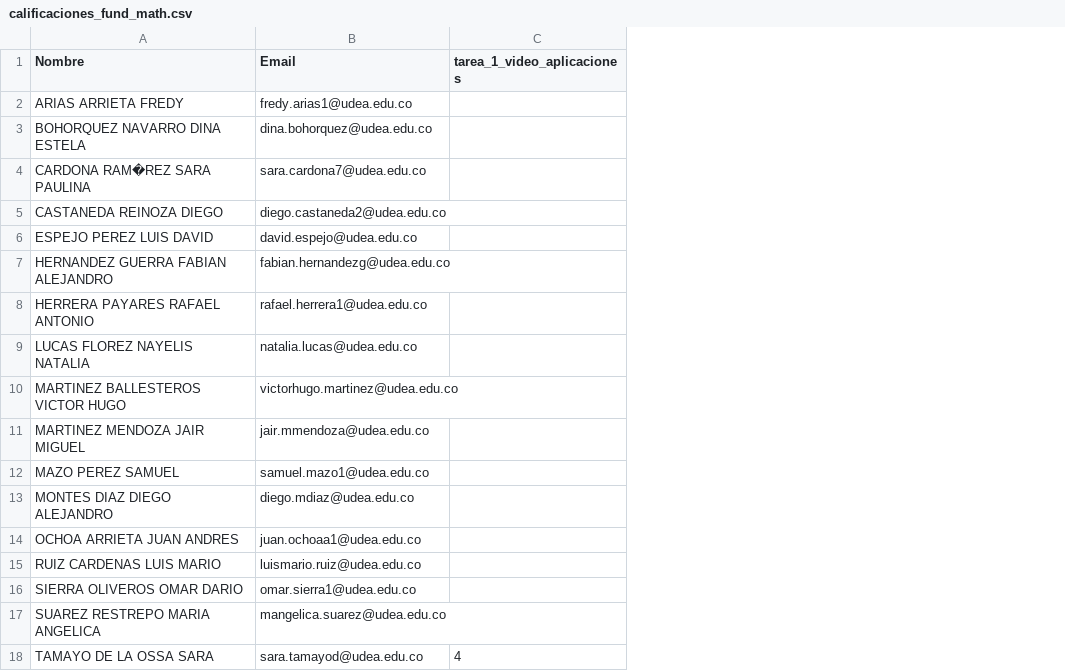
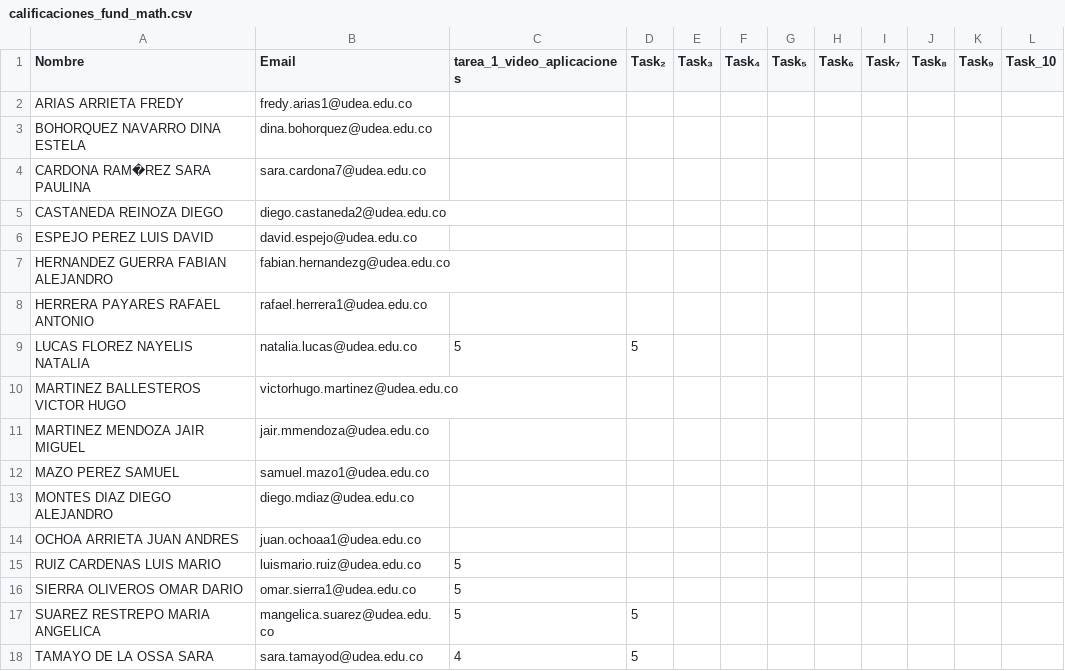
Before and after one commit to marco-canas/fundamentos_de_las_matematicas, a CSV file: evaluation/calificaciones_fund_math.csv, drawn as a sheet; the diff names each change by its address in the sheet, - before the commit and + after, or states it on an @@ line.

```diff
--- a/evaluation/calificaciones_fund_math.csv
+++ b/evaluation/calificaciones_fund_math.csv
+column D (Task₂), rows 9-18: 5 |  |  |  |  |  |  |  | 5 | 5
+column E (Task₃), empty
+column F (Task₄), empty
+column G (Task₅), empty
+column H (Task₆), empty
+column I (Task₇), empty
+column J (Task₈), empty
+column K (Task₉), empty
+column L (Task_10), empty
-C9 (tarea_1_video_aplicaciones): (empty)
+C9 (tarea_1_video_aplicaciones): 5
-C15:C17 (tarea_1_video_aplicaciones): (empty)
+C15:C17 (tarea_1_video_aplicaciones): 5
```
Also changed, not shown: 27 other files.
